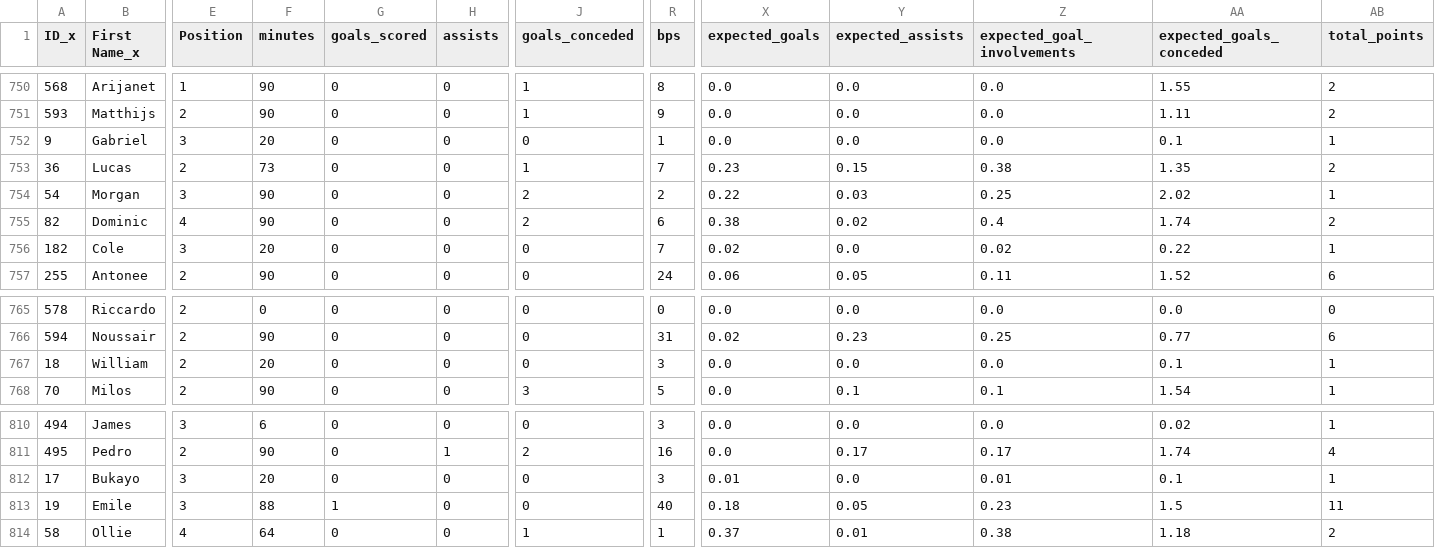
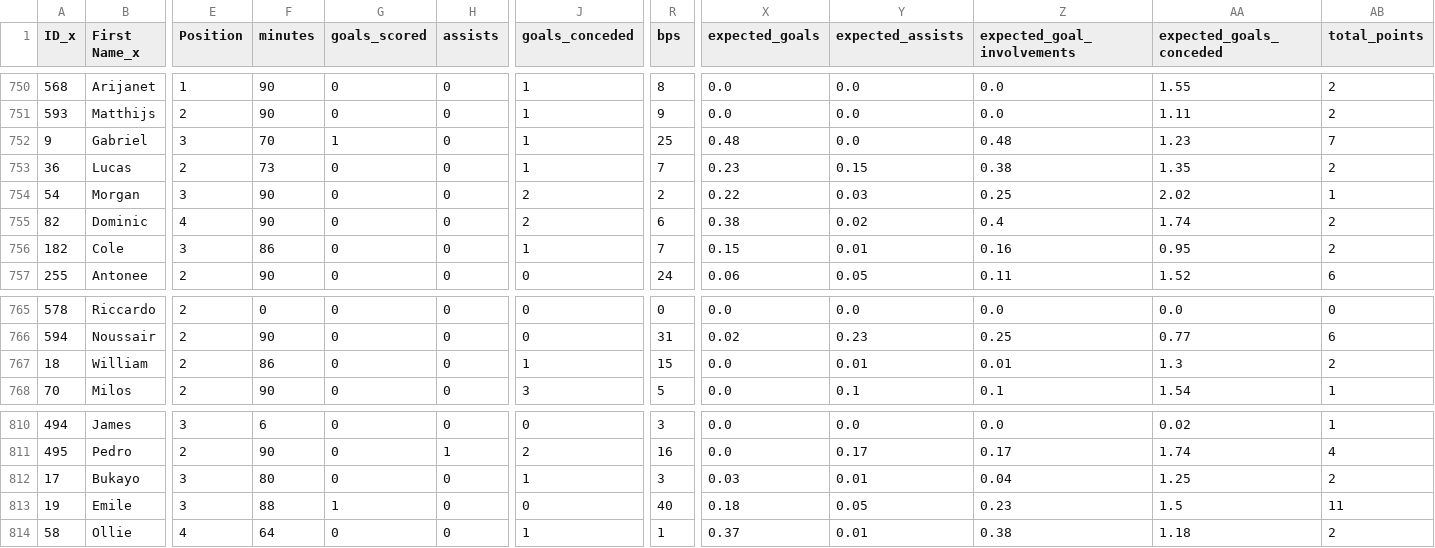
Before and after one commit to ldnm99/draft_fpl, a CSV file: Data/teams_players.csv, drawn as a sheet; only a part is shown, gaps mark what is left out; the diff covers the shown part only; the diff names each change by its address in the sheet, - before the commit and + after, or states it on an @@ line.

```diff
--- a/Data/teams_players.csv
+++ b/Data/teams_players.csv
-F752 (minutes): 20
+F752 (minutes): 70
-G752 (goals_scored): 0
+G752 (goals_scored): 1
-J752 (goals_conceded): 0
+J752 (goals_conceded): 1
-R752 (bps): 1
+R752 (bps): 25
-X752 (expected_goals): 0.0
+X752 (expected_goals): 0.48
-Z752 (expected_goal_involvements): 0.0
+Z752 (expected_goal_involvements): 0.48
-AA752 (expected_goals_conceded): 0.1
+AA752 (expected_goals_conceded): 1.23
-AB752 (total_points): 1
+AB752 (total_points): 7
-F756 (minutes): 20
+F756 (minutes): 86
-J756 (goals_conceded): 0
+J756 (goals_conceded): 1
-X756 (expected_goals): 0.02
+X756 (expected_goals): 0.15
-Y756 (expected_assists): 0.0
+Y756 (expected_assists): 0.01
-Z756 (expected_goal_involvements): 0.02
+Z756 (expected_goal_involvements): 0.16
-AA756 (expected_goals_conceded): 0.22
+AA756 (expected_goals_conceded): 0.95
-AB756 (total_points): 1
+AB756 (total_points): 2
-F767 (minutes): 20
+F767 (minutes): 86
-J767 (goals_conceded): 0
+J767 (goals_conceded): 1
-R767 (bps): 3
+R767 (bps): 15
-Y767 (expected_assists): 0.0
+Y767 (expected_assists): 0.01
-Z767 (expected_goal_involvements): 0.0
+Z767 (expected_goal_involvements): 0.01
-AA767 (expected_goals_conceded): 0.1
+AA767 (expected_goals_conceded): 1.3
-AB767 (total_points): 1
+AB767 (total_points): 2
-F812 (minutes): 20
+F812 (minutes): 80
-J812 (goals_conceded): 0
+J812 (goals_conceded): 1
-X812 (expected_goals): 0.01
+X812 (expected_goals): 0.03
-Y812 (expected_assists): 0.0
+Y812 (expected_assists): 0.01
-Z812 (expected_goal_involvements): 0.01
+Z812 (expected_goal_involvements): 0.04
-AA812 (expected_goals_conceded): 0.1
+AA812 (expected_goals_conceded): 1.25
-AB812 (total_points): 1
+AB812 (total_points): 2
```
Also changed, not shown: 42 edited cells elsewhere in this file, Data/players_data.csv, 3 other files.
